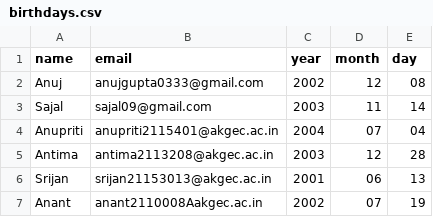
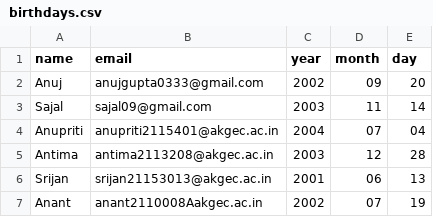
Before and after one commit to Anuj0333/python_mini_projects, a CSV file: Birthday wishes/birthday wisher by email/birthday-wisher by email/birthdays.csv (was Birthday wishes/Birthday+Wisher+(Day+32)+start/birthday-wisher-normal-start/birthdays.csv), drawn as a sheet.

```diff
--- a/Birthday wishes/Birthday+Wisher+(Day+32)+start/birthday-wisher-normal-start/birthdays.csv
+++ b/Birthday wishes/birthday wisher by email/birthday-wisher by email/birthdays.csv
@@ -1,3 +1,3 @@
 name,email,year,month,day
-Anuj,anujgupta0333@gmail.com,2002,12,08
+Anuj,anujgupta0333@gmail.com,2002,09,20
 Sajal,sajal09@gmail.com,2003,11,14
```
Also changed, not shown: 6 other files.
